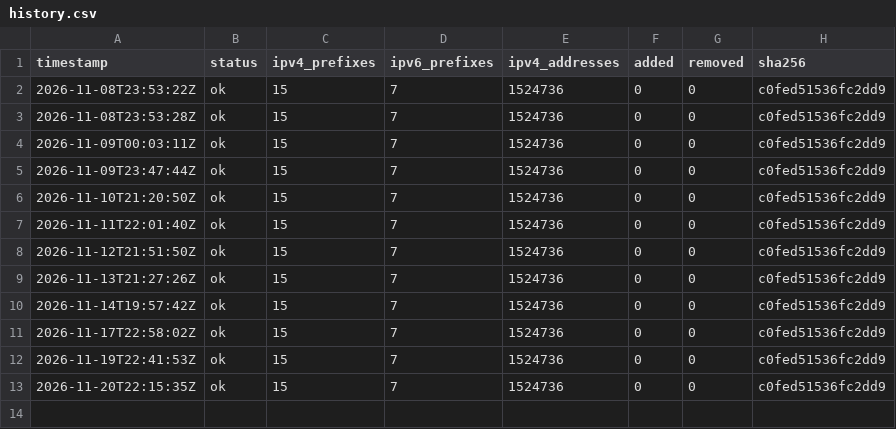
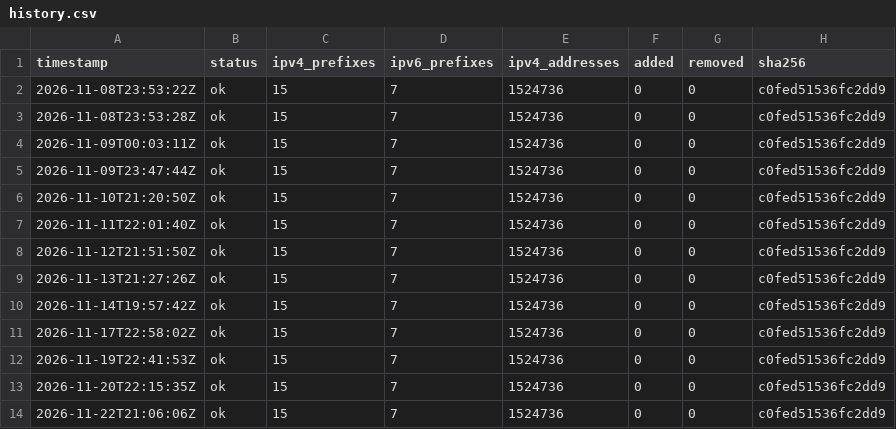
Before and after one commit to lucorellana1337/cloud-ip-ranges-infra, a CSV file: data/cloudflare/history.csv, drawn as a sheet.

Commit message:
data(cloudflare): snapshot 2026-11-22

```diff
--- a/data/cloudflare/history.csv
+++ b/data/cloudflare/history.csv
@@ -13 +13,2 @@ timestamp,status,ipv4_prefixes,ipv6_prefixes,ipv4_addresses,added,removed,sha256
 2026-11-20T22:15:35Z,ok,15,7,1524736,0,0,c0fed51536fc2dd9
+2026-11-22T21:06:06Z,ok,15,7,1524736,0,0,c0fed51536fc2dd9
```
Also changed, not shown: 1 other file.
